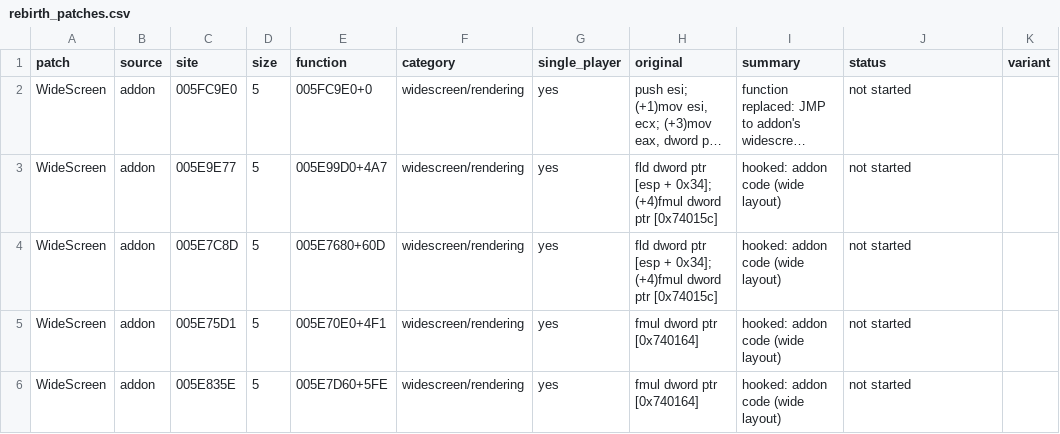
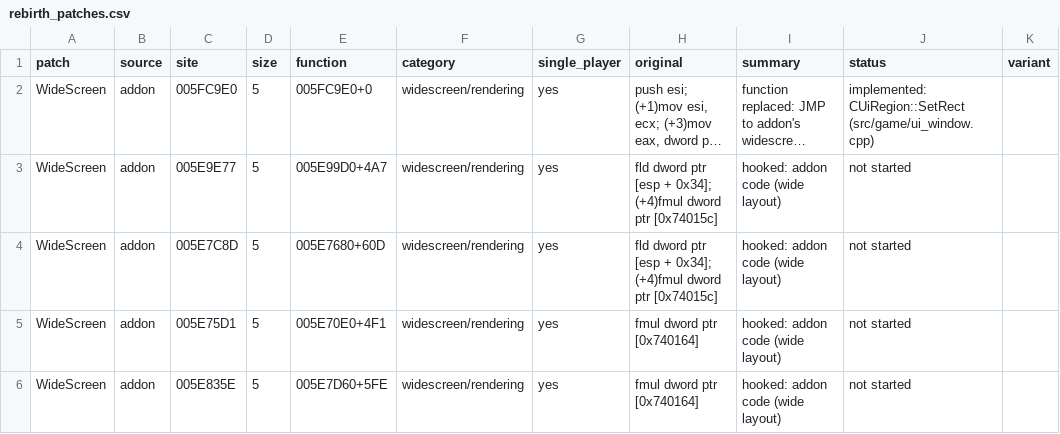
Before and after one commit to DoctorGester/ei-rebuild, a CSV file: config/rebirth_patches.csv, drawn as a sheet; only a part is shown; long unchanged cells end in …; the diff covers the shown part only; the diff names each change by its address in the sheet, - before the commit and + after, or states it on an @@ line.

```diff
--- a/config/rebirth_patches.csv
+++ b/config/rebirth_patches.csv
-J2 (status): not started
+J2 (status): implemented: CUiRegion::SetRect (src/game/ui_window.cpp)
```
Also changed, not shown: 12 edited cells elsewhere in this file, 3 other files.
